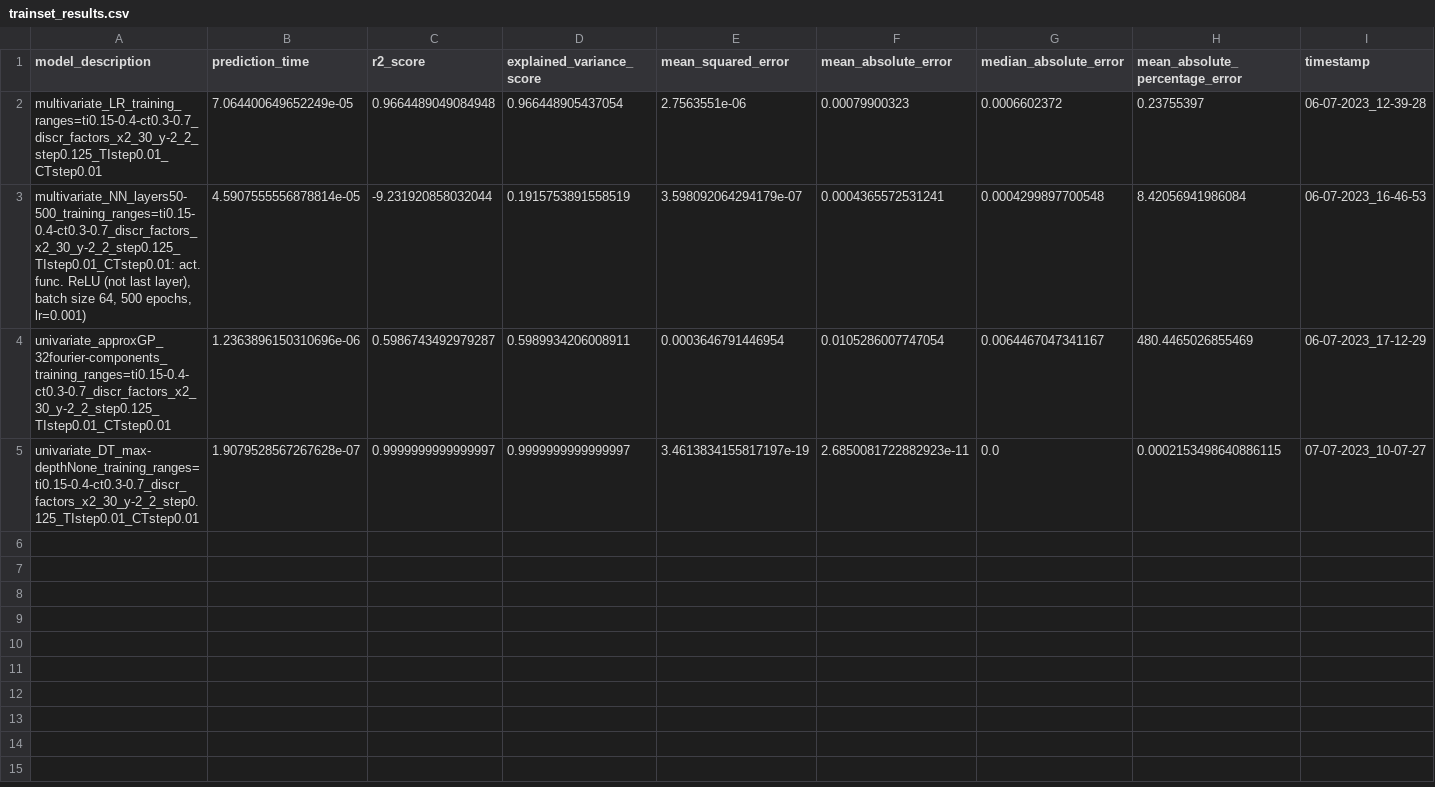
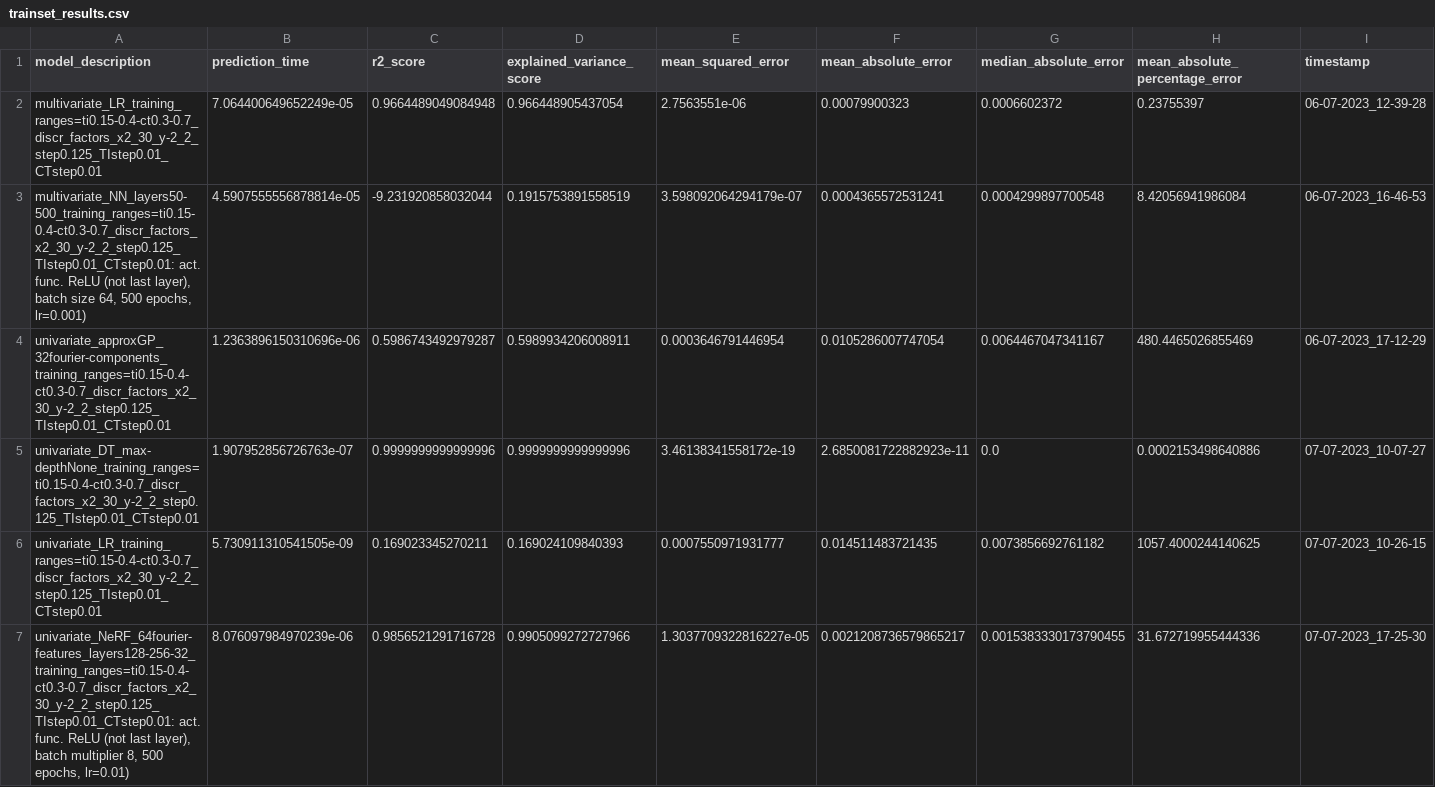
Before and after one commit to NiccoloMorabito/Ainslie-surrogate, a CSV file: metrics/final results/trainset_results.csv, drawn as a sheet.

Commit message:
Extrapolation results on univariate LR + NeRF

```diff
--- a/metrics/final results/trainset_results.csv
+++ b/metrics/final results/trainset_results.csv
@@ -4,2 +4,4 @@ multivariate_LR_training_ranges=ti0.15-0.4-ct0.3-0.7_discr_factors_x2_30_y-2_2_s
 univariate_approxGP_32fourier-components_training_ranges=ti0.15-0.4-ct0.3-0.7_discr_factors_x2_30_y-2_2_step0.125_TIstep0.01_CTstep0.01,1.2363896150310696e-06,0.5986743492979287,0.5989934206008911,0.0003646791446954,0.0105286007747054,0.0064467047341167,480.4465026855469,06-07-2023_17-12-29
-univariate_DT_max-depthNone_training_ranges=ti0.15-0.4-ct0.3-0.7_discr_factors_x2_30_y-2_2_step0.125_TIstep0.01_CTstep0.01,1.9079528567267628e-07,0.9999999999999997,0.9999999999999997,3.4613834155817197e-19,2.6850081722882923e-11,0.0,0.0002153498640886115,07-07-2023_10-07-27
+univariate_DT_max-depthNone_training_ranges=ti0.15-0.4-ct0.3-0.7_discr_factors_x2_30_y-2_2_step0.125_TIstep0.01_CTstep0.01,1.907952856726763e-07,0.9999999999999996,0.9999999999999996,3.46138341558172e-19,2.6850081722882923e-11,0.0,0.0002153498640886,07-07-2023_10-07-27
+univariate_LR_training_ranges=ti0.15-0.4-ct0.3-0.7_discr_factors_x2_30_y-2_2_step0.125_TIstep0.01_CTstep0.01,5.730911310541505e-09,0.169023345270211,0.169024109840393,0.0007550971931777,0.014511483721435,0.0073856692761182,1057.4000244140625,07-07-2023_10-26-15
+"univariate_NeRF_64fourier-features_layers128-256-32_training_ranges=ti0.15-0.4-ct0.3-0.7_discr_factors_x2_30_y-2_2_step0.125_TIstep0.01_CTstep0.01: act. func. ReLU (not last layer), batch multiplier 8, 500 epochs, lr=0.01)",8.076097984970239e-06,0.9856521291716728,0.9905099272727966,1.3037709322816227e-05,0.0021208736579865217,0.0015383330173790455,31.672719955444336,07-07-2023_17-25-30
```
Also changed, not shown: metrics/final results/testset_results.csv, 4 other files.
